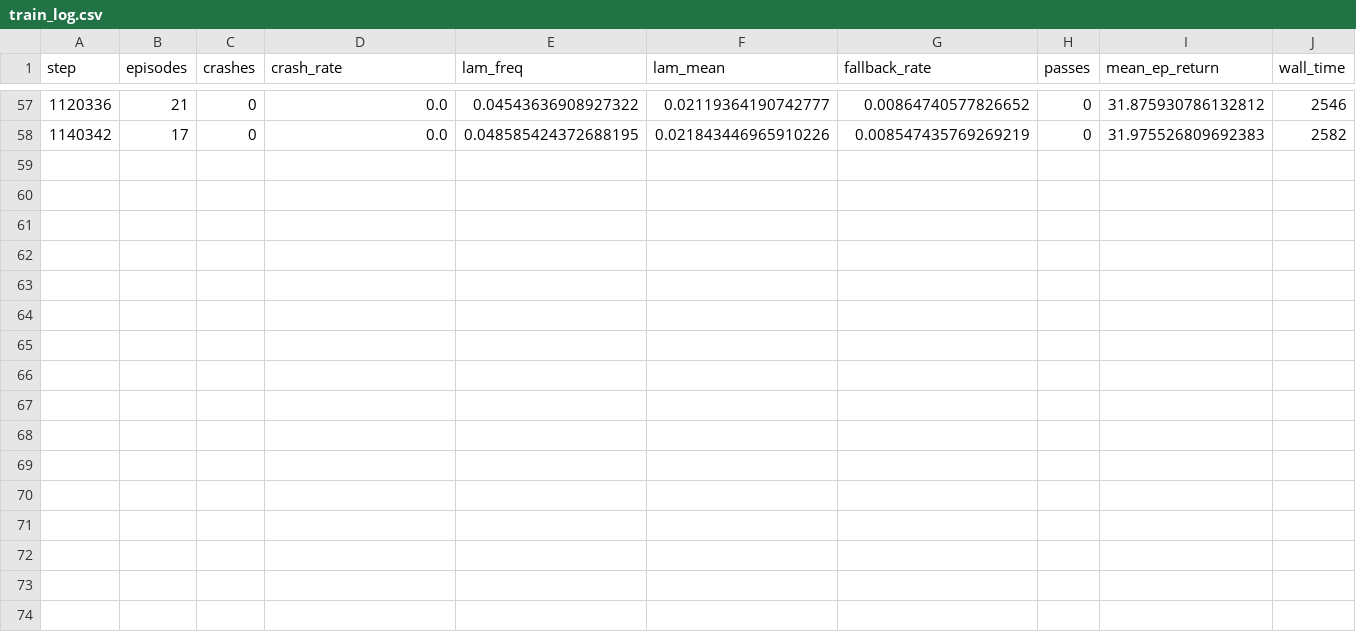
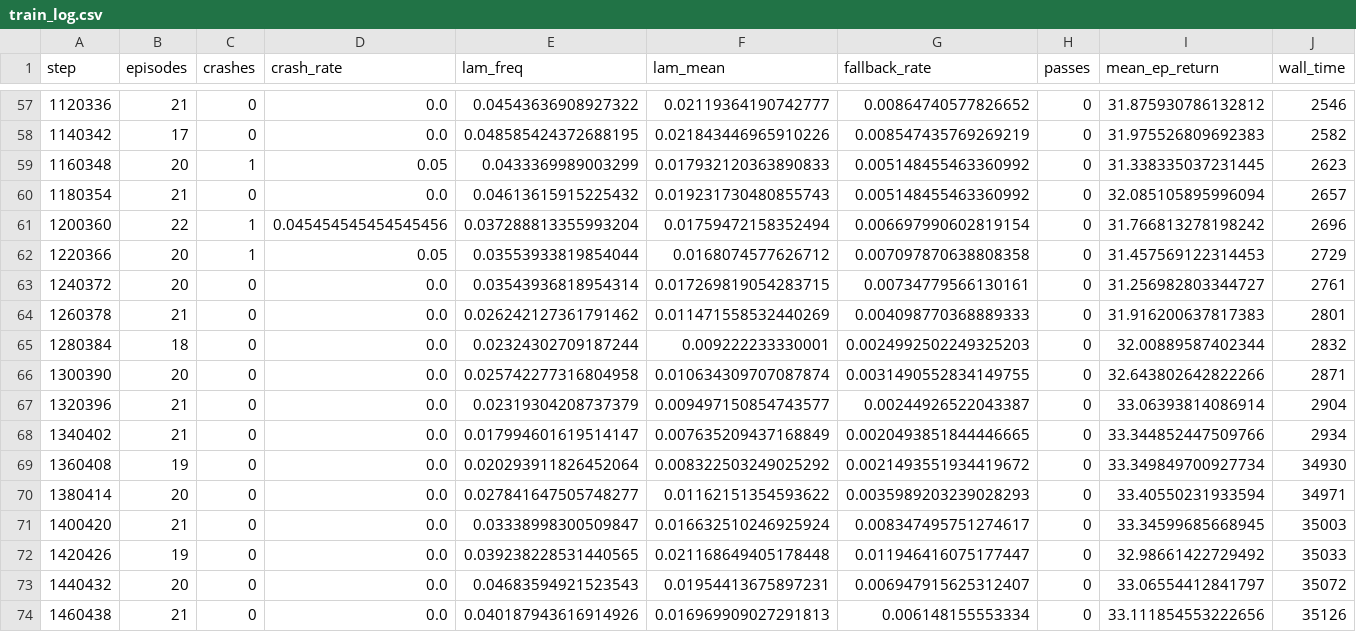
Before and after one commit to christinec04/Autonomous_Racing_DL, a CSV file: runs/ppo_shield_v2esc_slip_s0/train_log.csv, drawn as a sheet; only a part is shown, gaps mark what is left out; the diff names each change by its address in the sheet, - before the commit and + after, or states it on an @@ line.

```diff
--- a/runs/ppo_shield_v2esc_slip_s0/train_log.csv
+++ b/runs/ppo_shield_v2esc_slip_s0/train_log.csv
+row 59: 1160348 | 20 | 1 | 0.05 | 0.0433369989003299 | 0.017932120363890833 | 0.005148455463360992 | 0 | 31.338335037231445 | 2623
+row 60: 1180354 | 21 | 0 | 0.0 | 0.04613615915225432 | 0.019231730480855743 | 0.005148455463360992 | 0 | 32.085105895996094 | 2657
+row 61: 1200360 | 22 | 1 | 0.045454545454545456 | 0.037288813355993204 | 0.01759472158352494 | 0.006697990602819154 | 0 | 31.766813278198242 | 2696
+row 62: 1220366 | 20 | 1 | 0.05 | 0.03553933819854044 | 0.0168074577626712 | 0.007097870638808358 | 0 | 31.457569122314453 | 2729
+row 63: 1240372 | 20 | 0 | 0.0 | 0.03543936818954314 | 0.017269819054283715 | 0.00734779566130161 | 0 | 31.256982803344727 | 2761
+row 64: 1260378 | 21 | 0 | 0.0 | 0.026242127361791462 | 0.011471558532440269 | 0.004098770368889333 | 0 | 31.916200637817383 | 2801
+row 65: 1280384 | 18 | 0 | 0.0 | 0.02324302709187244 | 0.009222233330001 | 0.0024992502249325203 | 0 | 32.00889587402344 | 2832
+row 66: 1300390 | 20 | 0 | 0.0 | 0.025742277316804958 | 0.010634309707087874 | 0.0031490552834149755 | 0 | 32.643802642822266 | 2871
+row 67: 1320396 | 21 | 0 | 0.0 | 0.02319304208737379 | 0.009497150854743577 | 0.00244926522043387 | 0 | 33.06393814086914 | 2904
+row 68: 1340402 | 21 | 0 | 0.0 | 0.017994601619514147 | 0.007635209437168849 | 0.0020493851844446665 | 0 | 33.344852447509766 | 2934
+row 69: 1360408 | 19 | 0 | 0.0 | 0.020293911826452064 | 0.008322503249025292 | 0.0021493551934419672 | 0 | 33.349849700927734 | 34930
+row 70: 1380414 | 20 | 0 | 0.0 | 0.027841647505748277 | 0.01162151354593622 | 0.0035989203239028293 | 0 | 33.40550231933594 | 34971
+row 71: 1400420 | 21 | 0 | 0.0 | 0.03338998300509847 | 0.016632510246925924 | 0.008347495751274617 | 0 | 33.34599685668945 | 35003
+row 72: 1420426 | 19 | 0 | 0.0 | 0.039238228531440565 | 0.021168649405178448 | 0.011946416075177447 | 0 | 32.98661422729492 | 35033
+row 73: 1440432 | 20 | 0 | 0.0 | 0.04683594921523543 | 0.01954413675897231 | 0.006947915625312407 | 0 | 33.06554412841797 | 35072
+row 74: 1460438 | 21 | 0 | 0.0 | 0.040187943616914926 | 0.016969909027291813 | 0.006148155553334 | 0 | 33.111854553222656 | 35126
```
Also changed, not shown: runs/ppo_residual_shield_s1/eval_log.csv, runs/ppo_residual_shield_s1/train_log.csv, 11 other files.
